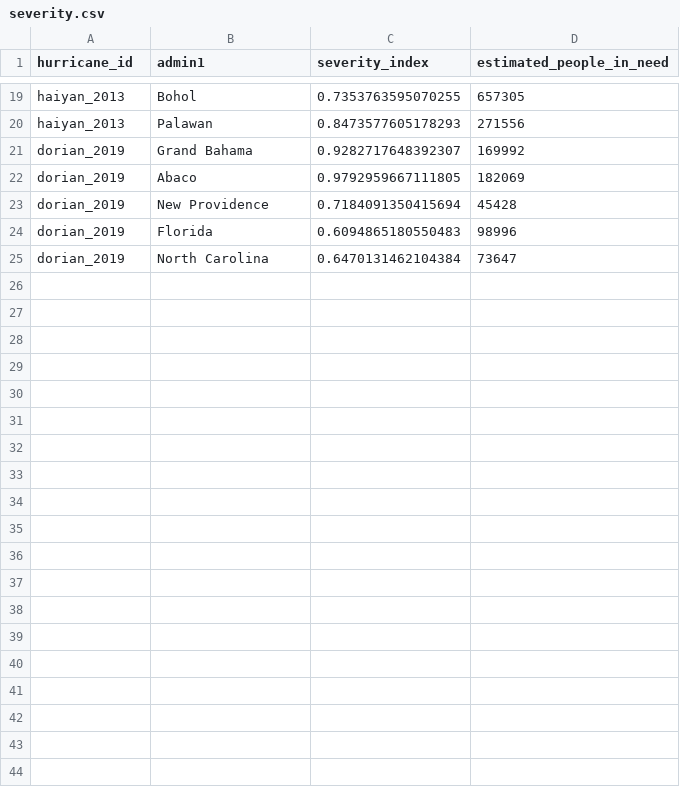
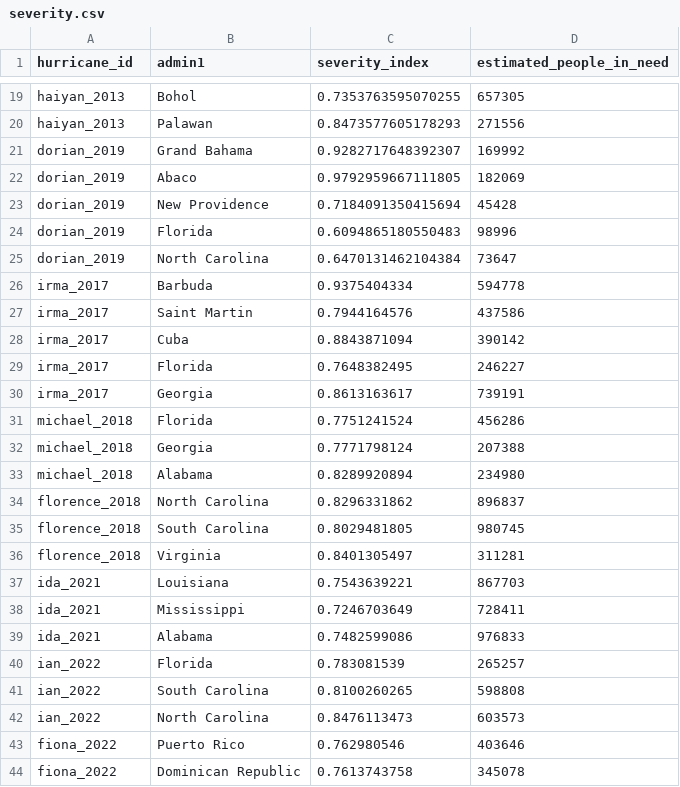
Before and after one commit to anvita-kallam/hurricare, a CSV file: stormline/backend/sample_data/severity.csv, drawn as a sheet; only a part is shown, gaps mark what is left out; the diff covers the shown part only; the diff names each change by its address in the sheet, - before the commit and + after, or states it on an @@ line.

Commit message:
Add 10 more historical hurricanes to dataset
- Expanded from 6 to 16 hurricanes total
- Added hurricanes: Irma (2017), Michael (2018), Florence (2018), Ida (2021), Ian (2022), Fiona (2022), Wilma (2005), Rita (2005), Ike (2008), Gustav (2008)
- Added severity data for all new hurricanes (54 total records)
- Years covered: 2005-2022
- Mix of Category 3, 4, and 5 hurricanes
- Reformatted hurricanes.json for better readability

```diff
--- a/stormline/backend/sample_data/severity.csv
+++ b/stormline/backend/sample_data/severity.csv
+row 26: irma_2017 | Barbuda | 0.9375404334 | 594778
+row 27: irma_2017 | Saint Martin | 0.7944164576 | 437586
+row 28: irma_2017 | Cuba | 0.8843871094 | 390142
+row 29: irma_2017 | Florida | 0.7648382495 | 246227
+row 30: irma_2017 | Georgia | 0.8613163617 | 739191
+row 31: michael_2018 | Florida | 0.7751241524 | 456286
+row 32: michael_2018 | Georgia | 0.7771798124 | 207388
+row 33: michael_2018 | Alabama | 0.8289920894 | 234980
+row 34: florence_2018 | North Carolina | 0.8296331862 | 896837
+row 35: florence_2018 | South Carolina | 0.8029481805 | 980745
+row 36: florence_2018 | Virginia | 0.8401305497 | 311281
+row 37: ida_2021 | Louisiana | 0.7543639221 | 867703
+row 38: ida_2021 | Mississippi | 0.7246703649 | 728411
+row 39: ida_2021 | Alabama | 0.7482599086 | 976833
+row 40: ian_2022 | Florida | 0.783081539 | 265257
+row 41: ian_2022 | South Carolina | 0.8100260265 | 598808
+row 42: ian_2022 | North Carolina | 0.8476113473 | 603573
+row 43: fiona_2022 | Puerto Rico | 0.762980546 | 403646
+row 44: fiona_2022 | Dominican Republic | 0.7613743758 | 345078
```
Also changed, not shown: 11 added rows elsewhere in this file, 2 other files.
